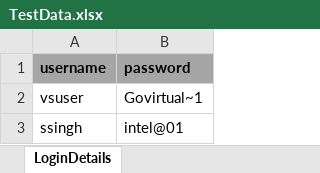
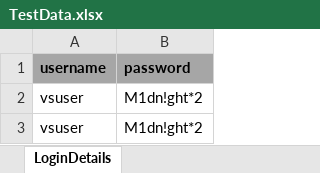
Before and after one commit to krsumitsingh/AutomationProjects, an Excel workbook: Webdriver_Practise/src/main/java/TestData.xlsx, sheet LoginDetails, drawn as a sheet; values as stored, in another font and other column widths than the file's, no borders; removed rows and columns are numbered as before the commit, all else as after; the diff names each change by its address in the sheet, - before the commit and + after, or states it on an @@ line.

```diff
--- a/Webdriver_Practise/src/main/java/TestData.xlsx (sheet LoginDetails)
+++ b/Webdriver_Practise/src/main/java/TestData.xlsx (sheet LoginDetails)
-B2 (password): Govirtual~1
+B2 (password): M1dn!ght*2
-row 3: ssingh | intel@01
+row 3: vsuser | M1dn!ght*2
```
Also changed, not shown: Webdriver_Practise/target/classes/TestData.xlsx, 46 other files.
